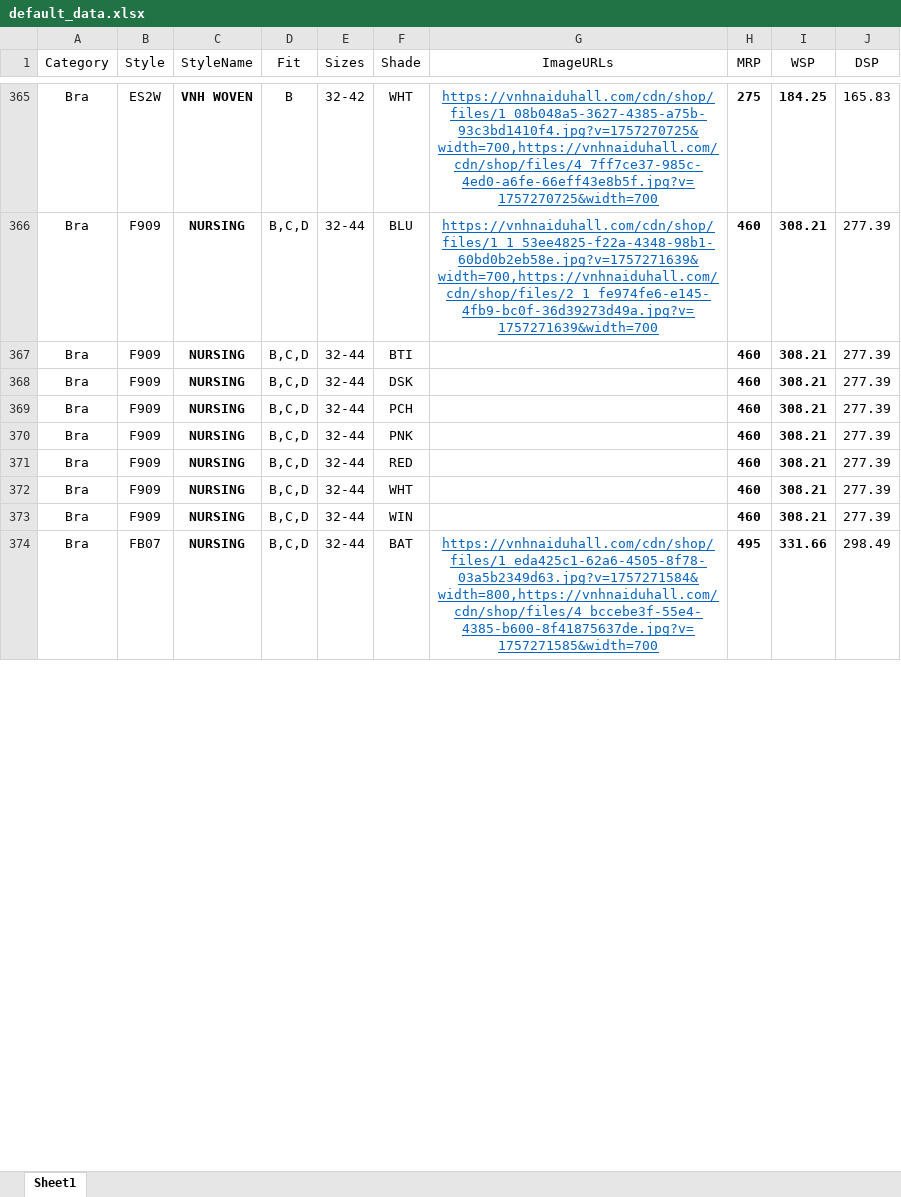
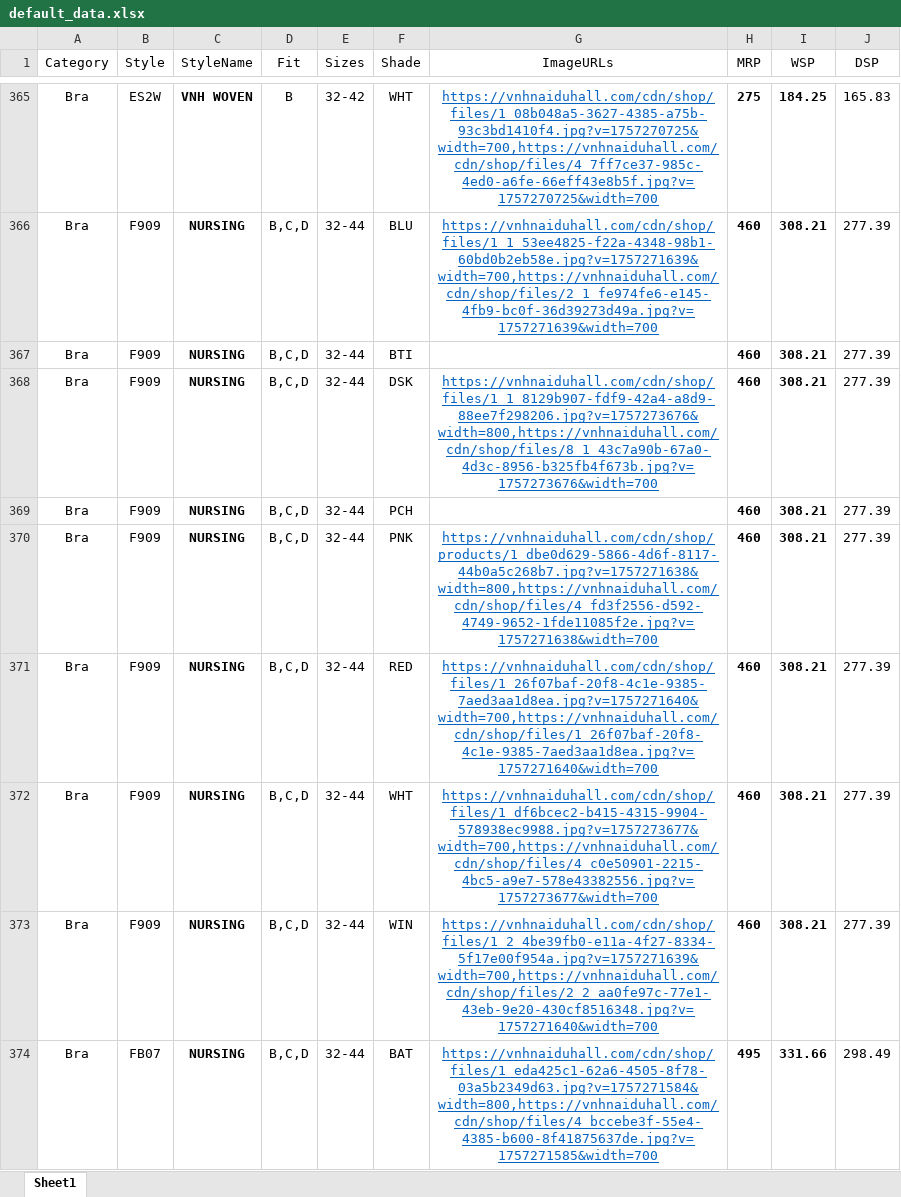
Before and after one commit to lingeshwaran143-sys/catalogue, an Excel workbook: default_data.xlsx, sheet Sheet1, drawn as a sheet; only a part is shown, gaps mark what is left out; values as stored, in another font and other column widths than the file's, no borders; the diff covers the shown part only; the diff names each change by its address in the sheet, - before the commit and + after, or states it on an @@ line.

Commit message:
Add files via upload

```diff
--- a/default_data.xlsx (sheet Sheet1)
+++ b/default_data.xlsx (sheet Sheet1)
-G368 (ImageURLs): (empty)
+G368 (ImageURLs): https://vnhnaiduhall.com/cdn/shop/files/1_1_8129b907-fdf9-42a4-a8d9-88ee7f298206.jpg?v=1757273676&width=800,https://vnhnaiduhall.com/cdn/shop/files/8_1_43c7a90b-67a0-4d3c-8956-b325fb4f673b.jpg?v=1757273676&width=700
-G370 (ImageURLs): (empty)
+G370 (ImageURLs): https://vnhnaiduhall.com/cdn/shop/products/1_dbe0d629-5866-4d6f-8117-44b0a5c268b7.jpg?v=1757271638&width=800,https://vnhnaiduhall.com/cdn/shop/files/4_fd3f2556-d592-4749-9652-1fde11085f2e.jpg?v=1757271638&width=700
-G371 (ImageURLs): (empty)
+G371 (ImageURLs): https://vnhnaiduhall.com/cdn/shop/files/1_26f07baf-20f8-4c1e-9385-7aed3aa1d8ea.jpg?v=1757271640&width=700,https://vnhnaiduhall.com/cdn/shop/files/1_26f07baf-20f8-4c1e-9385-7aed3aa1d8ea.jpg?v=1757271640&width=700
-G372 (ImageURLs): (empty)
+G372 (ImageURLs): https://vnhnaiduhall.com/cdn/shop/files/1_df6bcec2-b415-4315-9904-578938ec9988.jpg?v=1757273677&width=700,https://vnhnaiduhall.com/cdn/shop/files/4_c0e50901-2215-4bc5-a9e7-578e43382556.jpg?v=1757273677&width=700
-G373 (ImageURLs): (empty)
+G373 (ImageURLs): https://vnhnaiduhall.com/cdn/shop/files/1_2_4be39fb0-e11a-4f27-8334-5f17e00f954a.jpg?v=1757271639&width=700,https://vnhnaiduhall.com/cdn/shop/files/2_2_aa0fe97c-77e1-43eb-9e20-430cf8516348.jpg?v=1757271640&width=700
```
Also changed, not shown: 103 added rows, 5 removed rows, 391 edited cells and cell formats elsewhere in this sheet.
